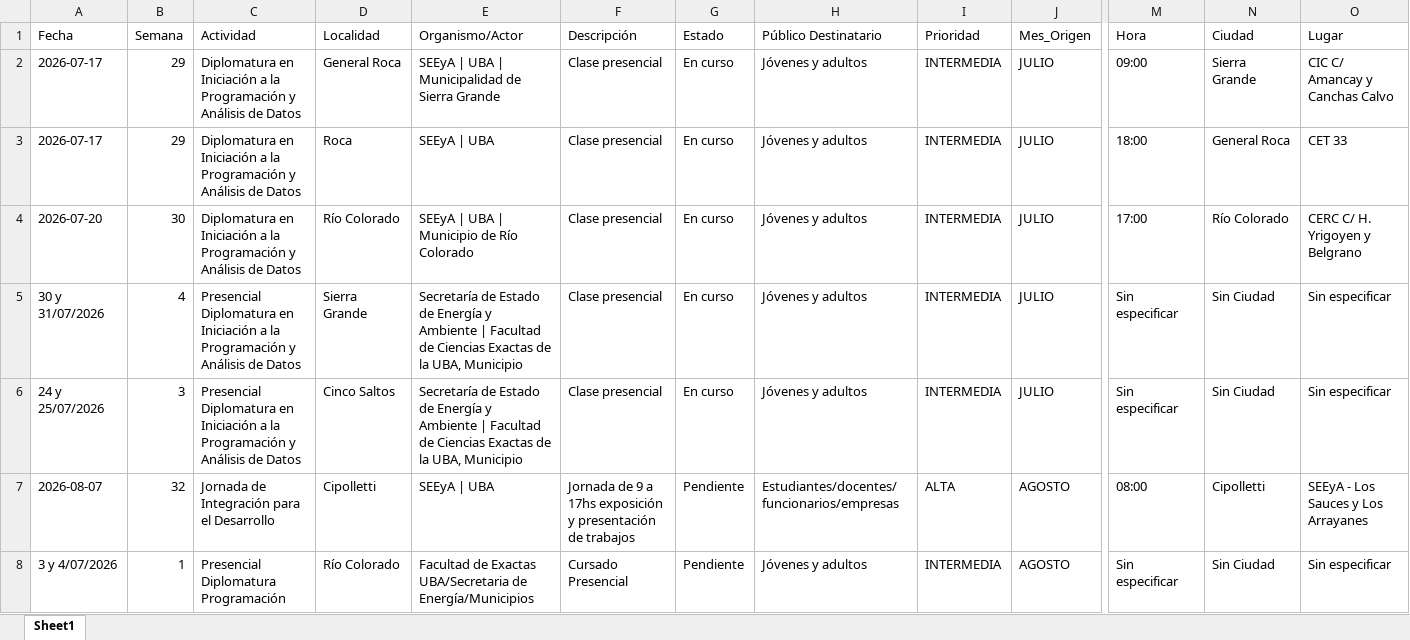
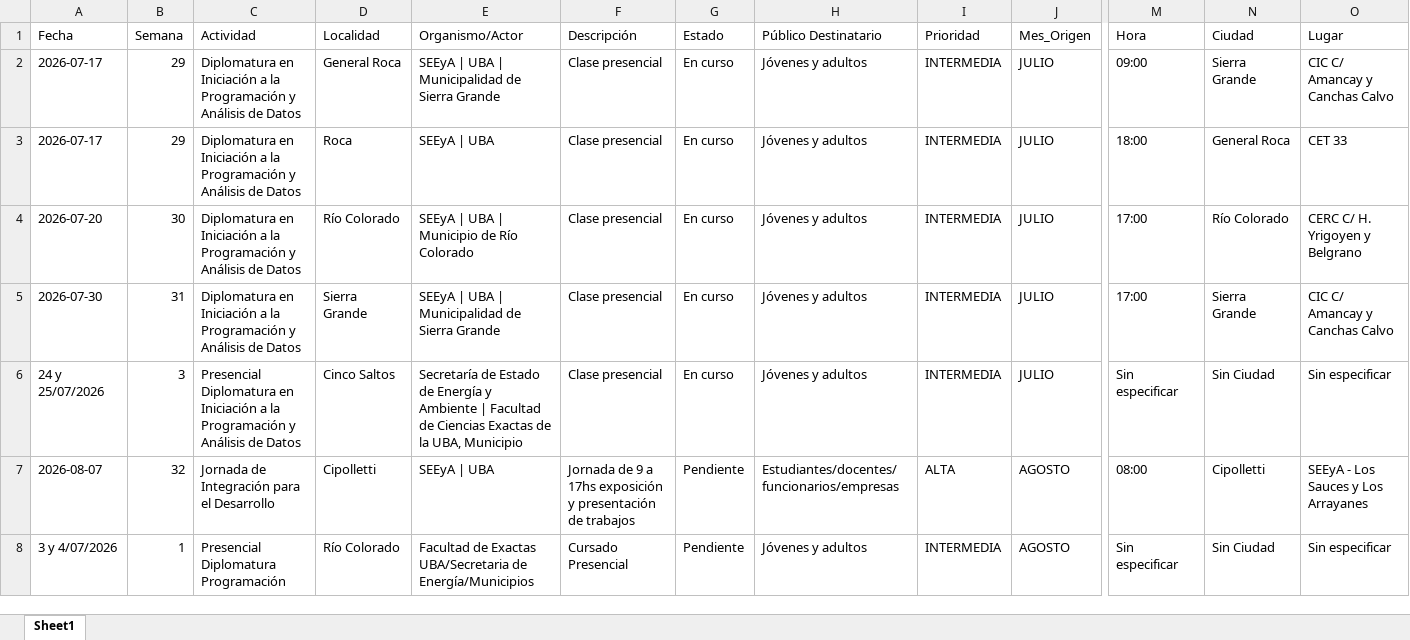
Before and after one commit to rocioneream-hub/agenda-territorial, an Excel workbook: agenda_territorial_consolidada.xlsx, sheet Sheet1, drawn as a sheet; only a part is shown, gaps mark what is left out; values as stored, in another font and other column widths than the file's, no borders; removed rows and columns are numbered as before the commit, all else as after; rows hold the shown columns only; the diff names each change by its address in the sheet, - before the commit and + after, or states it on an @@ line.

Commit message:
Modificar actividad: Diplomatura en Iniciación a la Programación y Análisis de Datos

```diff
--- a/agenda_territorial_consolidada.xlsx (sheet Sheet1)
+++ b/agenda_territorial_consolidada.xlsx (sheet Sheet1)
-row 5: 30 y 31/07/2026 | 4 | Presencial Diplomatura en Iniciación a la Programación y Análisis de Datos | Sierra Grande | Secretaría de Estado de Energía y Ambiente | Facultad de Ciencias Exactas de la UBA, Municipio | Clase presencial | En curso | Jóvenes y adultos | INTERMEDIA | JULIO | Sin especificar | Sin Ciudad | Sin especificar
+row 5: 2026-07-30 | 31 | Diplomatura en Iniciación a la Programación y Análisis de Datos | Sierra Grande | SEEyA | UBA | Municipalidad de Sierra Grande | Clase presencial | En curso | Jóvenes y adultos | INTERMEDIA | JULIO | 17:00 | Sierra Grande | CIC C/ Amancay y Canchas Calvo
```
